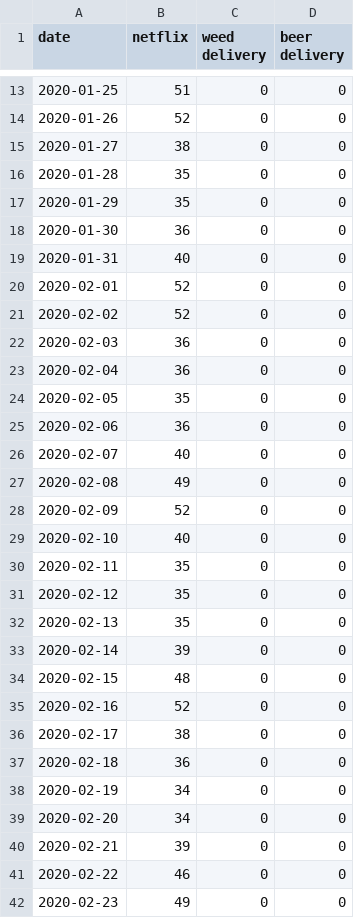
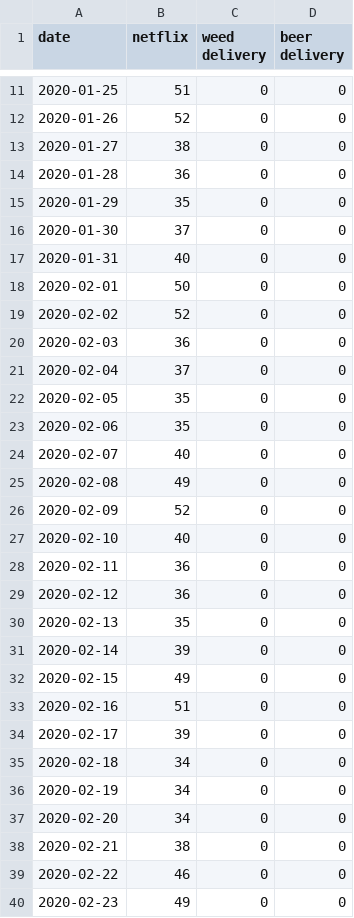
Before and after one commit to dicksonryana/project2, a CSV file: Database_stuff/rec2020Clean.csv, drawn as a sheet; only a part is shown, gaps mark what is left out; the diff covers the shown part only.

```diff
--- a/Database_stuff/rec2020Clean.csv
+++ b/Database_stuff/rec2020Clean.csv
@@ -15,12 +13,12 @@ date,netflix,weed delivery,beer delivery
 2020-01-27,38,0,0
-2020-01-28,35,0,0
+2020-01-28,36,0,0
 2020-01-29,35,0,0
-2020-01-30,36,0,0
+2020-01-30,37,0,0
 2020-01-31,40,0,0
-2020-02-01,52,0,0
+2020-02-01,50,0,0
 2020-02-02,52,0,0
 2020-02-03,36,0,0
-2020-02-04,36,0,0
+2020-02-04,37,0,0
 2020-02-05,35,0,0
-2020-02-06,36,0,0
+2020-02-06,35,0,0
 2020-02-07,40,0,0
@@ -29,13 +27,13 @@ date,netflix,weed delivery,beer delivery
 2020-02-10,40,0,0
-2020-02-11,35,0,0
-2020-02-12,35,0,0
+2020-02-11,36,0,0
+2020-02-12,36,0,0
 2020-02-13,35,0,0
 2020-02-14,39,0,0
-2020-02-15,48,0,0
-2020-02-16,52,0,0
-2020-02-17,38,0,0
-2020-02-18,36,0,0
+2020-02-15,49,0,0
+2020-02-16,51,0,0
+2020-02-17,39,0,0
+2020-02-18,34,0,0
 2020-02-19,34,0,0
 2020-02-20,34,0,0
-2020-02-21,39,0,0
+2020-02-21,38,0,0
 2020-02-22,46,0,0
```
Also changed, not shown: 1 added row, 2 removed rows and 32 edited cells elsewhere in this file, Database_stuff/germ2019Clean.csv, Database_stuff/germ2020Clean.csv, 6 other files.
